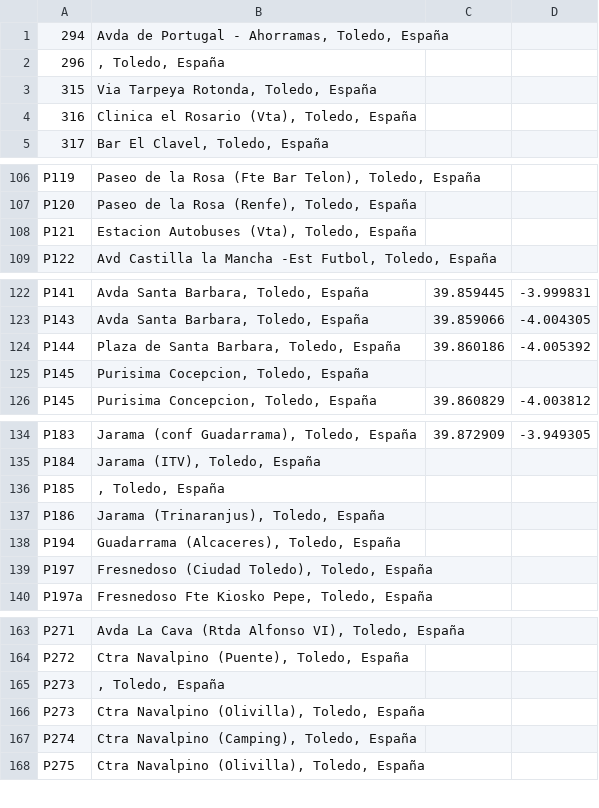
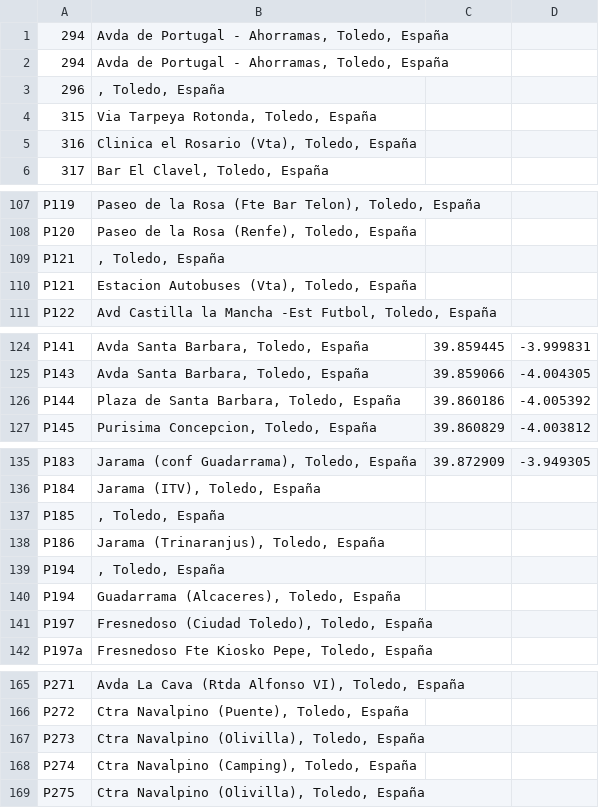
Before and after one commit to craftsmanship-toledo/katangapp-scripts, a CSV file: csv/paradas.csv, drawn as a sheet; only a part is shown, gaps mark what is left out; the diff covers the shown part only.

Commit message:
Update paradas.csv

```diff
--- a/csv/paradas.csv
+++ b/csv/paradas.csv
@@ -1,2 +1,3 @@
 294;Avda de Portugal - Ahorramas, Toledo, España;;
+294;Avda de Portugal - Ahorramas, Toledo, España;;
 296;, Toledo, España;;
@@ -107,2 +108,3 @@ P119;Paseo de la Rosa (Fte Bar Telon), Toledo, España;;
 P120;Paseo de la Rosa (Renfe), Toledo, España;;
+P121;, Toledo, España;;
 P121;Estacion Autobuses (Vta), Toledo, España;;
@@ -124,3 +126,2 @@ P143;Avda Santa  Barbara, Toledo, España;39.859066;-4.004305
 P144;Plaza de Santa Barbara, Toledo, España;39.860186;-4.005392
-P145;Purisima Cocepcion, Toledo, España;;
 P145;Purisima Concepcion, Toledo, España;39.860829;-4.003812
@@ -137,2 +138,3 @@ P185;, Toledo, España;;
 P186;Jarama (Trinaranjus), Toledo, España;;
+P194;, Toledo, España;;
 P194;Guadarrama (Alcaceres), Toledo, España;;
@@ -164,3 +166,2 @@ P271;Avda La Cava (Rtda Alfonso VI), Toledo, España;;
 P272;Ctra Navalpino (Puente), Toledo, España;;
-P273;, Toledo, España;;
 P273;Ctra Navalpino (Olivilla), Toledo, España;;
```
Also changed, not shown: 1 removed row elsewhere in this file.
